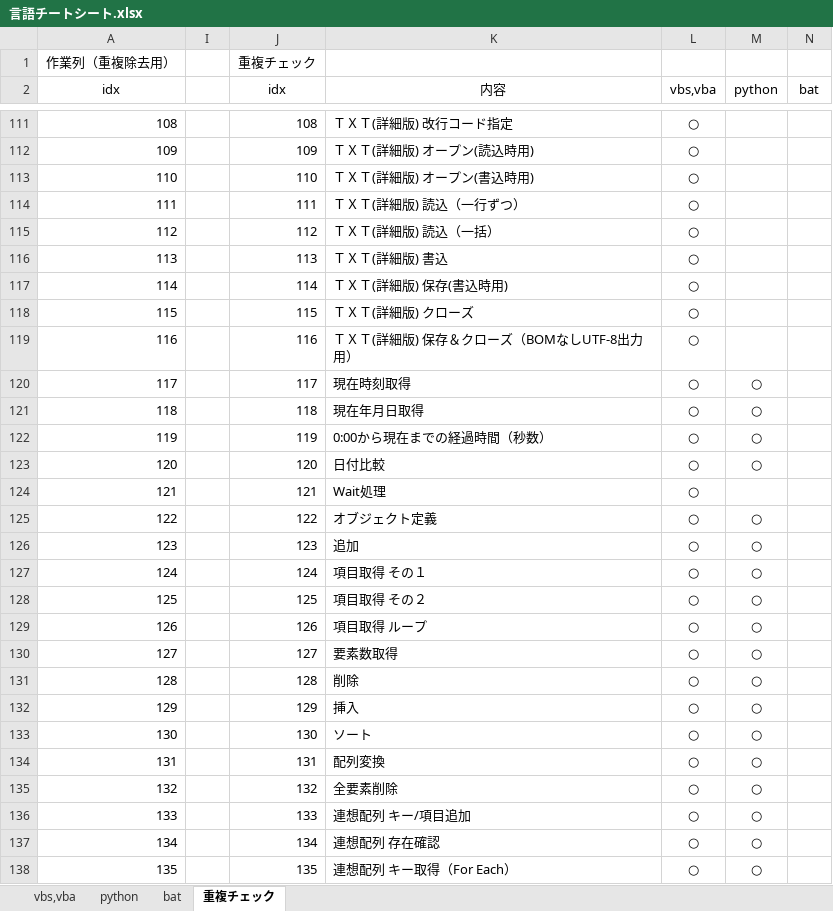
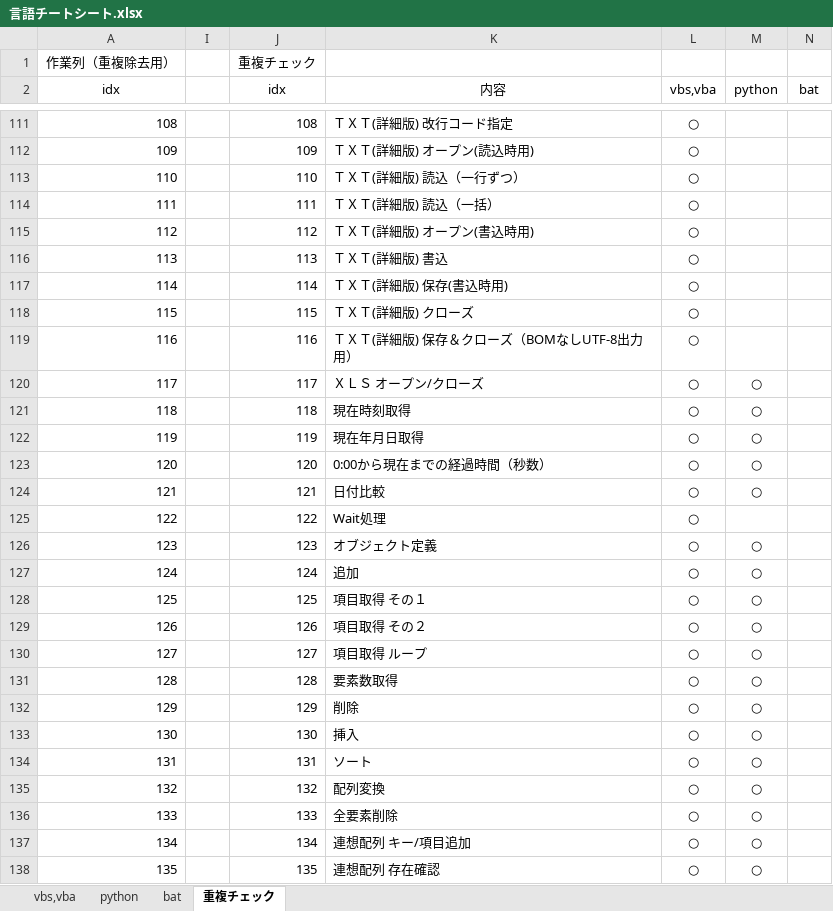
Before and after one commit to draemonash2/other, an Excel workbook: 言語チートシート.xlsx, sheet 重複チェック, drawn as a sheet; only a part is shown, gaps mark what is left out; values as stored, in another font and other column widths than the file's, no borders; the diff covers the shown part only; the diff names each change by its address in the sheet, - before the commit and + after, or states it on an @@ line.

```diff
--- a/言語チートシート.xlsx (sheet 重複チェック)
+++ b/言語チートシート.xlsx (sheet 重複チェック)
-K113 (内容): ＴＸＴ(詳細版) オープン(書込時用)
+K113 (内容): ＴＸＴ(詳細版) 読込（一行ずつ）
-K114 (内容): ＴＸＴ(詳細版) 読込（一行ずつ）
+K114 (内容): ＴＸＴ(詳細版) 読込（一括）
-K115 (内容): ＴＸＴ(詳細版) 読込（一括）
+K115 (内容): ＴＸＴ(詳細版) オープン(書込時用)
-K120 (内容): 現在時刻取得
+K120 (内容): ＸＬＳ オープン/クローズ
-K121 (内容): 現在年月日取得
+K121 (内容): 現在時刻取得
-K122 (内容): 0:00から現在までの経過時間（秒数）
+K122 (内容): 現在年月日取得
-K123 (内容): 日付比較
+K123 (内容): 0:00から現在までの経過時間（秒数）
-K124 (内容): Wait処理
+K124 (内容): 日付比較
-M124 (python): (empty)
+M124 (python): ○
-K125 (内容): オブジェクト定義
+K125 (内容): Wait処理
-M125 (python): ○
+M125 (python): (empty)
-K126 (内容): 追加
+K126 (内容): オブジェクト定義
-K127 (内容): 項目取得 その１
+K127 (内容): 追加
-K128 (内容): 項目取得 その２
+K128 (内容): 項目取得 その１
-K129 (内容): 項目取得 ループ
+K129 (内容): 項目取得 その２
-K130 (内容): 要素数取得
+K130 (内容): 項目取得 ループ
-K131 (内容): 削除
+K131 (内容): 要素数取得
-K132 (内容): 挿入
+K132 (内容): 削除
-K133 (内容): ソート
+K133 (内容): 挿入
-K134 (内容): 配列変換
+K134 (内容): ソート
-K135 (内容): 全要素削除
+K135 (内容): 配列変換
-K136 (内容): 連想配列 キー/項目追加
+K136 (内容): 全要素削除
-K137 (内容): 連想配列 存在確認
+K137 (内容): 連想配列 キー/項目追加
-K138 (内容): 連想配列 キー取得（For Each）
+K138 (内容): 連想配列 存在確認
```
Also changed, not shown: 374 edited cells elsewhere in this sheet, sheet python, sheet vbs,vba, sheet bat, formulas that keep their value, hidden cells, charts or pictures.
